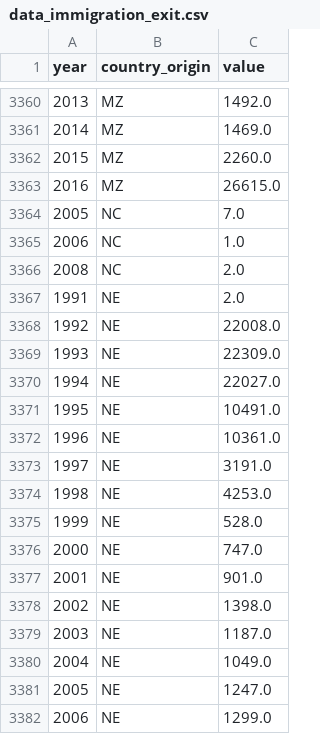
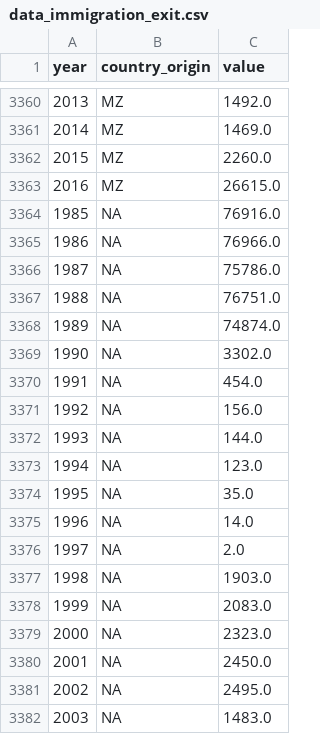
Before and after one commit to QuentinBacuet/Data-Visualization-Project, a CSV file: data_preparation/data_immigration_exit.csv, drawn as a sheet; only a part is shown, gaps mark what is left out; the shorter side is filled out with more unchanged rows; the diff covers the shown part only; the diff names each change by its address in the sheet, - before the commit and + after, or states it on an @@ line.

```diff
--- a/data_preparation/data_immigration_exit.csv
+++ b/data_preparation/data_immigration_exit.csv
+row 3364: 1985 | NA | 76916.0
+row 3365: 1986 | NA | 76966.0
+row 3366: 1987 | NA | 75786.0
+row 3367: 1988 | NA | 76751.0
+row 3368: 1989 | NA | 74874.0
+row 3369: 1990 | NA | 3302.0
+row 3370: 1991 | NA | 454.0
+row 3371: 1992 | NA | 156.0
+row 3372: 1993 | NA | 144.0
+row 3373: 1994 | NA | 123.0
+row 3374: 1995 | NA | 35.0
+row 3375: 1996 | NA | 14.0
+row 3376: 1997 | NA | 2.0
+row 3377: 1998 | NA | 1903.0
+row 3378: 1999 | NA | 2083.0
+row 3379: 2000 | NA | 2323.0
+row 3380: 2001 | NA | 2450.0
+row 3381: 2002 | NA | 2495.0
+row 3382: 2003 | NA | 1483.0
```
Also changed, not shown: 13 added rows elsewhere in this file, data_preparation/data_immigration_entry.csv, docs/data/data_immigration_entry.csv, 3 other files.
